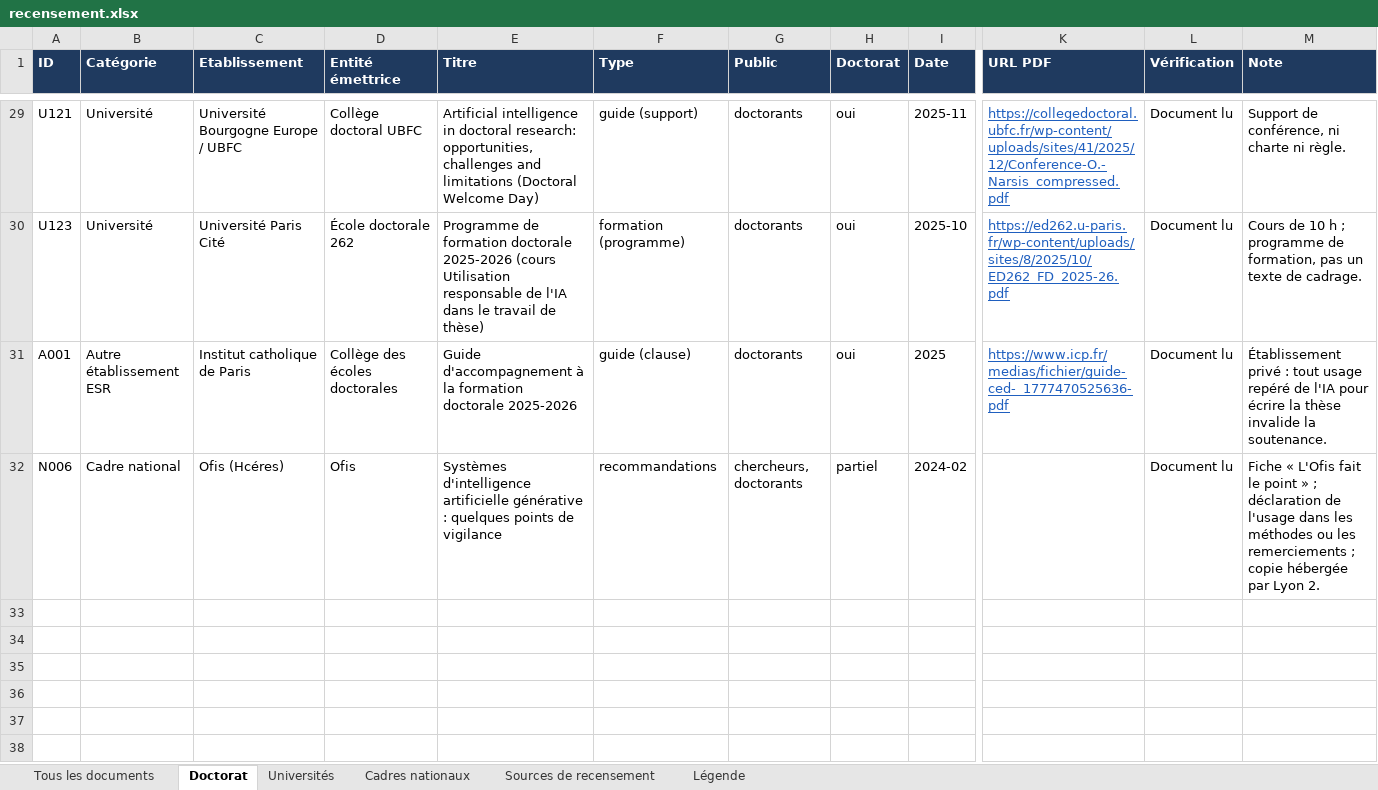
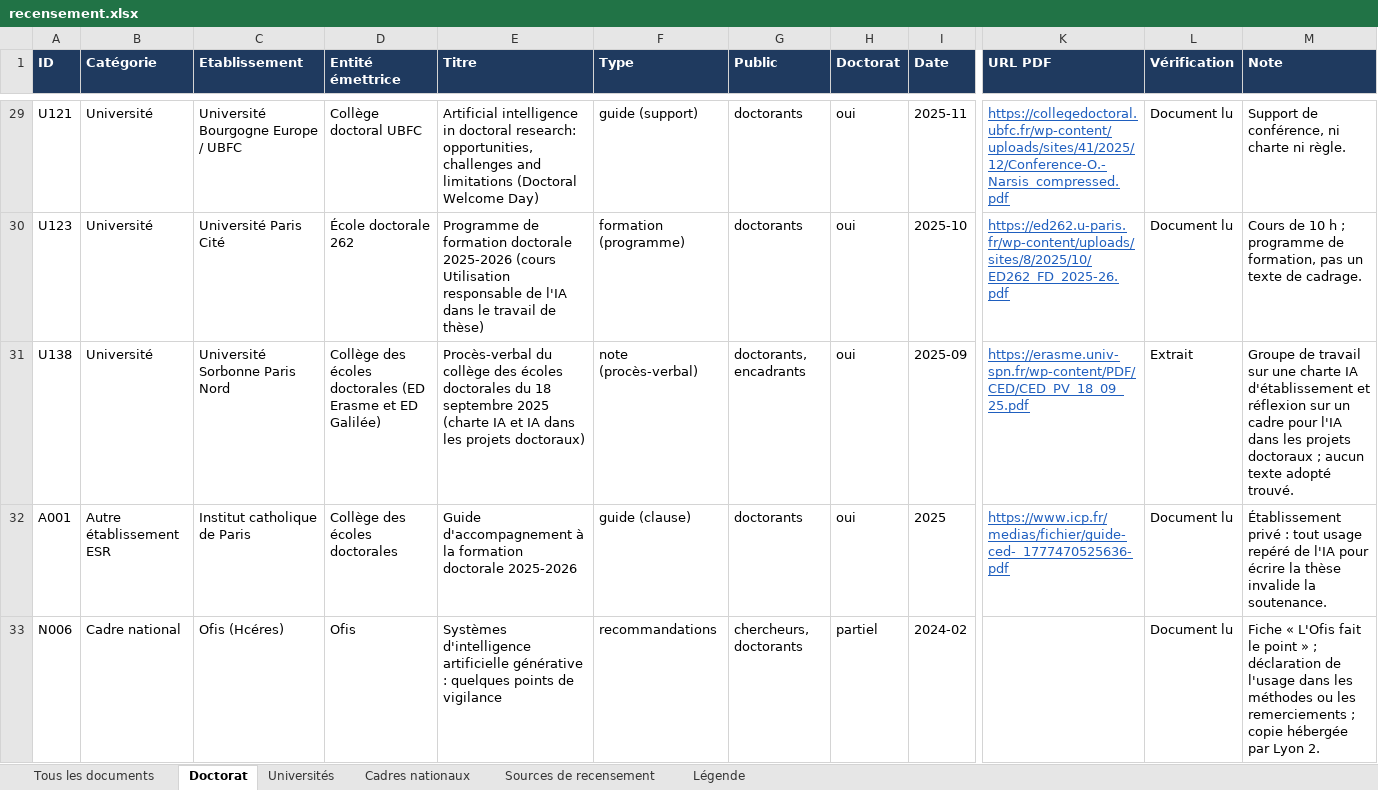
Before and after one commit to Cercle-IA/ia-education, an Excel workbook: chartes-ia-universites/recensement.xlsx, sheet Doctorat, drawn as a sheet; only a part is shown, gaps mark what is left out; values as stored, in another font and other column widths than the file's, no borders; rows hold the shown columns only; the diff names each change by its address in the sheet, - before the commit and + after, or states it on an @@ line.

```diff
--- a/chartes-ia-universites/recensement.xlsx (sheet Doctorat)
+++ b/chartes-ia-universites/recensement.xlsx (sheet Doctorat)
+row 31: U138 | Université | Université Sorbonne Paris Nord | Collège des écoles doctorales (ED Erasme et ED Galilée) | Procès-verbal du collège des écoles doctorales du 18 septembre 2025 (charte IA et IA dans les projets doctoraux) | note (procès-verbal) | doctorants, encadrants | oui | 2025-09 | https://erasme.univ-spn.fr/wp-content/PDF/CED/CED_PV_18_09_25.pdf | Extrait | Groupe de travail sur une charte IA d'établissement et réflexion sur un cadre pour l'IA dans les projets doctoraux ; aucun texte adopté trouvé.
```
Also changed, not shown: sheet Universités, sheet Tous les documents, 3 other files.
